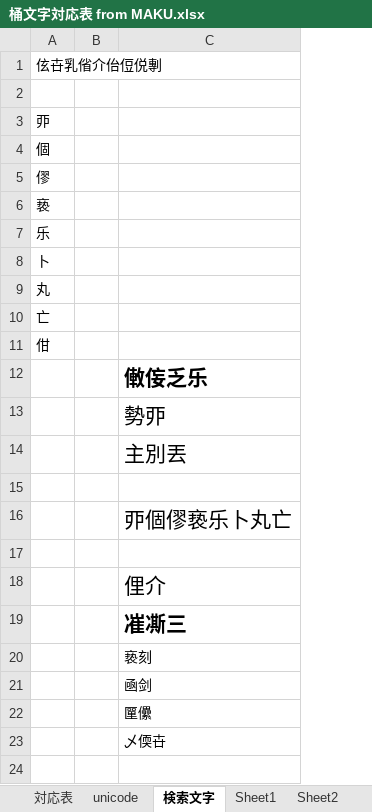
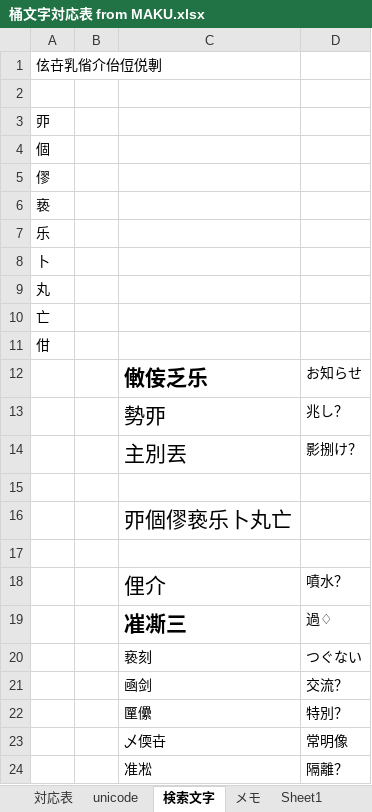
Before and after one commit to ayashiroooo/okechika-henkan, an Excel workbook: 桶文字対応表 from MAKU.xlsx, sheet 検索文字, drawn as a sheet; values as stored, in another font and other column widths than the file's, no borders; the diff names each change by its address in the sheet, - before the commit and + after, or states it on an @@ line.

```diff
--- a/桶文字対応表 from MAKU.xlsx (sheet 検索文字)
+++ b/桶文字対応表 from MAKU.xlsx (sheet 検索文字)
+sheet tab: メモ
+column D, rows 12-23: お知らせ | 兆し？ | 影捌け？ |  |  |  | 噴水？ | 過♢ | つぐない | 交流？ | 特別？ | 常明像
+row 24:  |  | 准凇 | 隔離？
```
Also changed, not shown: sheet 対応表, sheet unicode, 2 other files.
